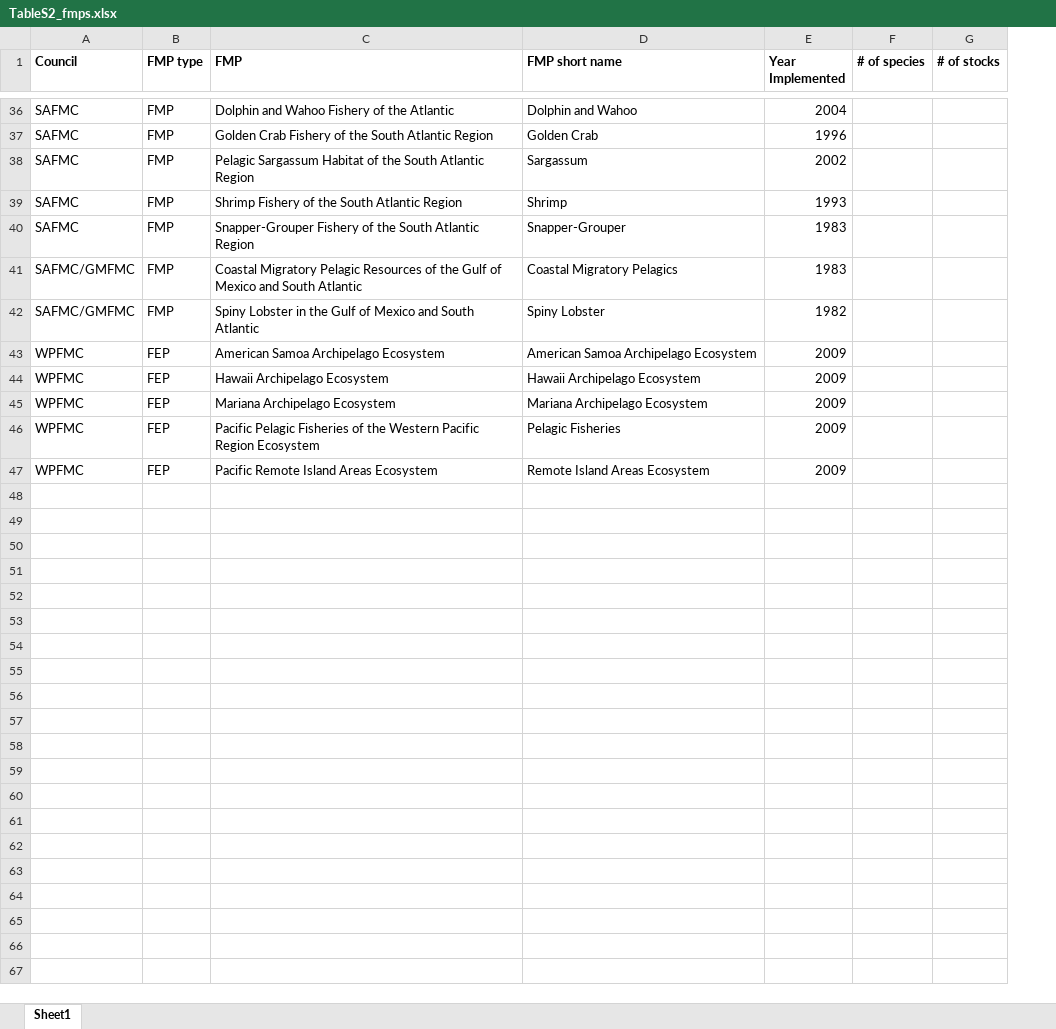
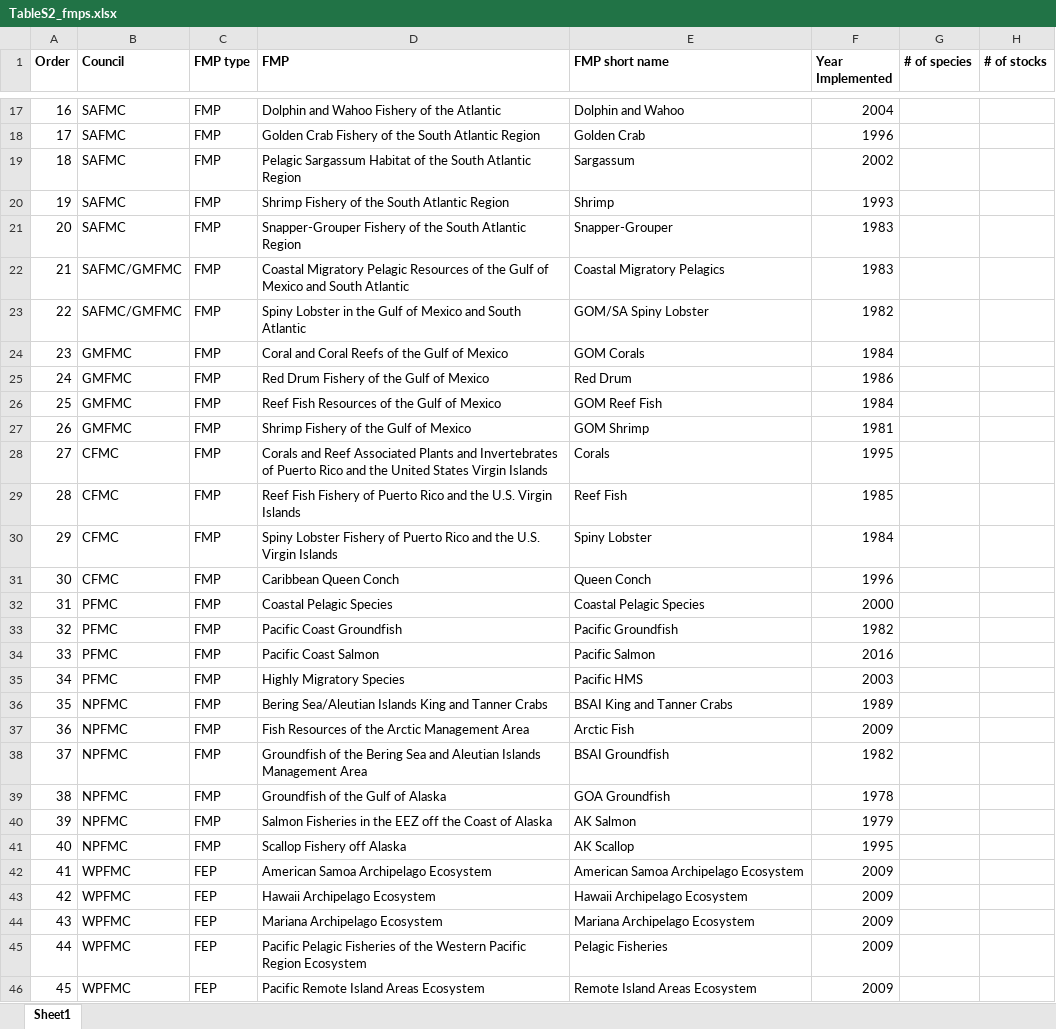
Before and after one commit to cfree14/us_fmps, an Excel workbook: tables/TableS2_fmps.xlsx, sheet Sheet1, drawn as a sheet; only a part is shown, gaps mark what is left out; values as stored, in another font and other column widths than the file's, no borders; addresses are those after the commit; the diff covers the shown part only; the diff names each change by its address in the sheet, - before the commit and + after, or states it on an @@ line.

```diff
--- a/tables/TableS2_fmps.xlsx (sheet Sheet1)
+++ b/tables/TableS2_fmps.xlsx (sheet Sheet1)
+column A (Order), rows 17-23: 16 | 17 | 18 | 19 | 20 | 21 | 22; rows 42-46: 41 | 42 | 43 | 44 | 45
-E23 (FMP short name): Spiny Lobster
+E23 (FMP short name): GOM/SA Spiny Lobster
+row 24: 23 | GMFMC | FMP | Coral and Coral Reefs of the Gulf of Mexico | GOM Corals | 1984
@@ row 8 moved to row 25: 24 @@
+row 26: 25 | GMFMC | FMP | Reef Fish Resources of the Gulf of Mexico | GOM Reef Fish | 1984
+row 27: 26 | GMFMC | FMP | Shrimp Fishery of the Gulf of Mexico | GOM Shrimp | 1981
@@ row 3 moved to row 28: 27 @@
@@ row 4 moved to row 29: 28 @@
@@ row 5 moved to row 30: 29 @@
@@ row 6 moved to row 31: 30 @@
@@ row 31 moved to row 32: 31 @@
+row 33: 32 | PFMC | FMP | Pacific Coast Groundfish | Pacific Groundfish | 1982
+row 34: 33 | PFMC | FMP | Pacific Coast Salmon | Pacific Salmon | 2016
+row 35: 34 | PFMC | FMP | Highly Migratory Species | Pacific HMS | 2003
+row 36: 35 | NPFMC | FMP | Bering Sea/Aleutian Islands King and Tanner Crabs | BSAI King and Tanner Crabs | 1989
@@ row 26 moved to row 37: 36 @@
@@ row 27 moved to row 38: 37 @@
+row 39: 38 | NPFMC | FMP | Groundfish of the Gulf of Alaska | GOA Groundfish | 1978
+row 40: 39 | NPFMC | FMP | Salmon Fisheries in the EEZ off the Coast of Alaska | AK Salmon | 1979
+row 41: 40 | NPFMC | FMP | Scallop Fishery off Alaska | AK Scallop | 1995
```
Also changed, not shown: 2 added rows, 13 removed rows, 3 moved rows and 6 edited cells elsewhere in this sheet, 22 other files.
